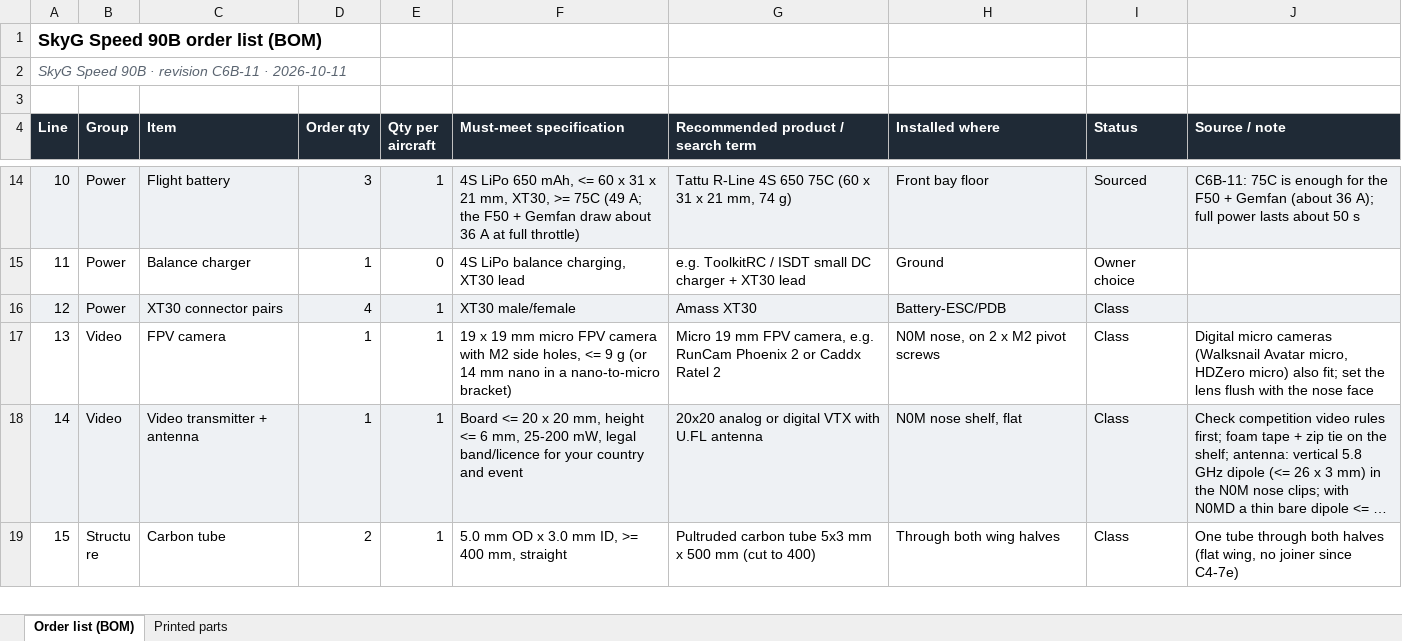
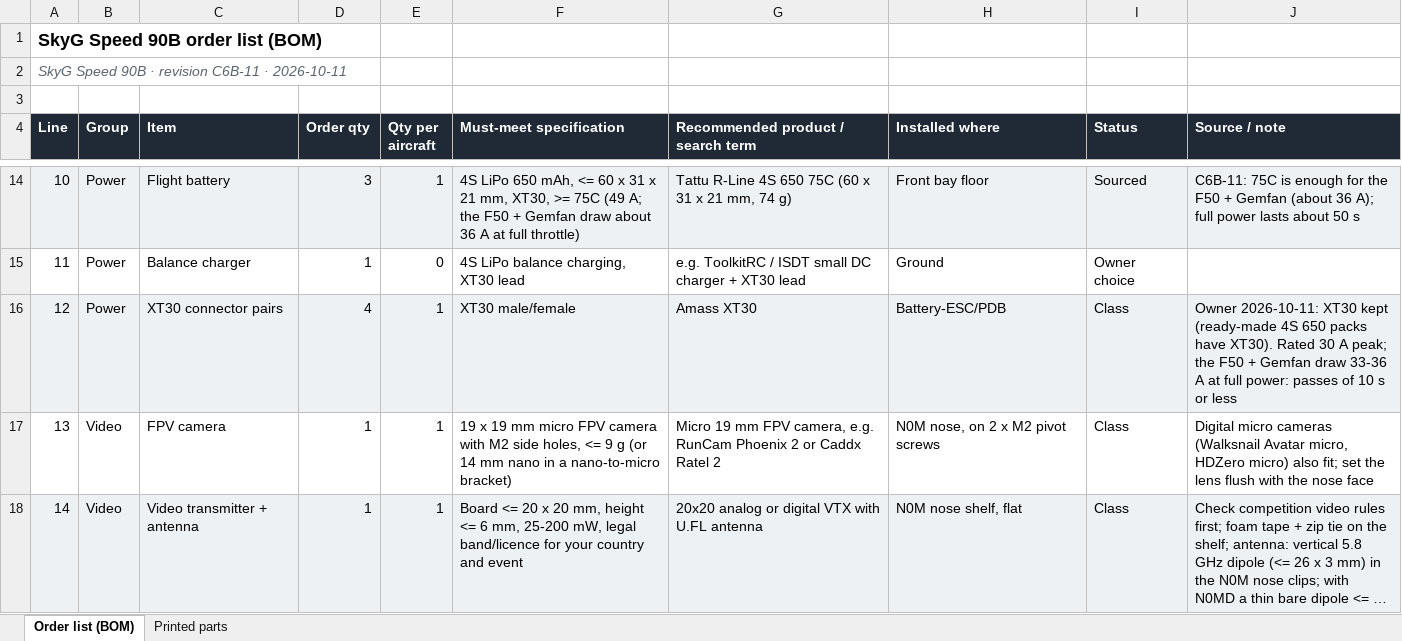
Before and after one commit to baris-unver/uas-viewer, an Excel workbook: c6b/downloads/C6B/SkyG-Speed-90B-C6B-11-BOM.xlsx, sheet Order list (BOM), drawn as a sheet; only a part is shown, gaps mark what is left out; the shorter side is filled out with more unchanged rows; long unchanged cells end in …; values as stored, in another font and other column widths than the file's, no borders; the diff names each change by its address in the sheet, - before the commit and + after, or states it on an @@ line.

```diff
--- a/c6b/downloads/C6B/SkyG-Speed-90B-C6B-11-BOM.xlsx (sheet Order list (BOM))
+++ b/c6b/downloads/C6B/SkyG-Speed-90B-C6B-11-BOM.xlsx (sheet Order list (BOM))
-J16 (Source / note): (empty)
+J16 (Source / note): Owner 2026-10-11: XT30 kept (ready-made 4S 650 packs have XT30). Rated 30 A peak; the F50 + Gemfan draw 33-36 A at full power: passes of 10 s or less
```
Also changed, not shown: 7 other files.
